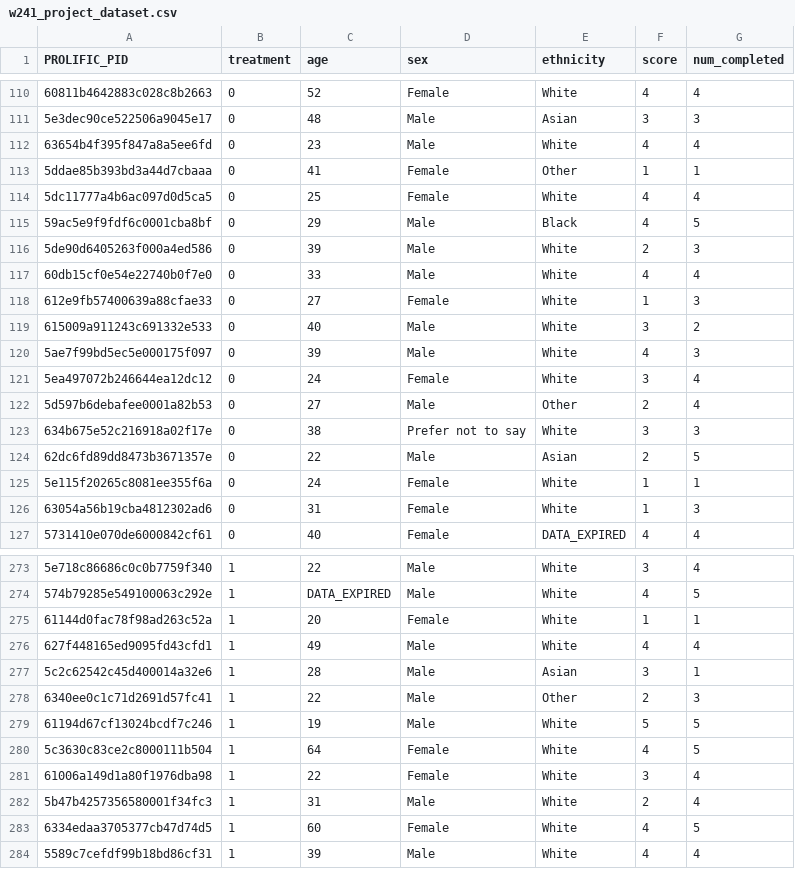
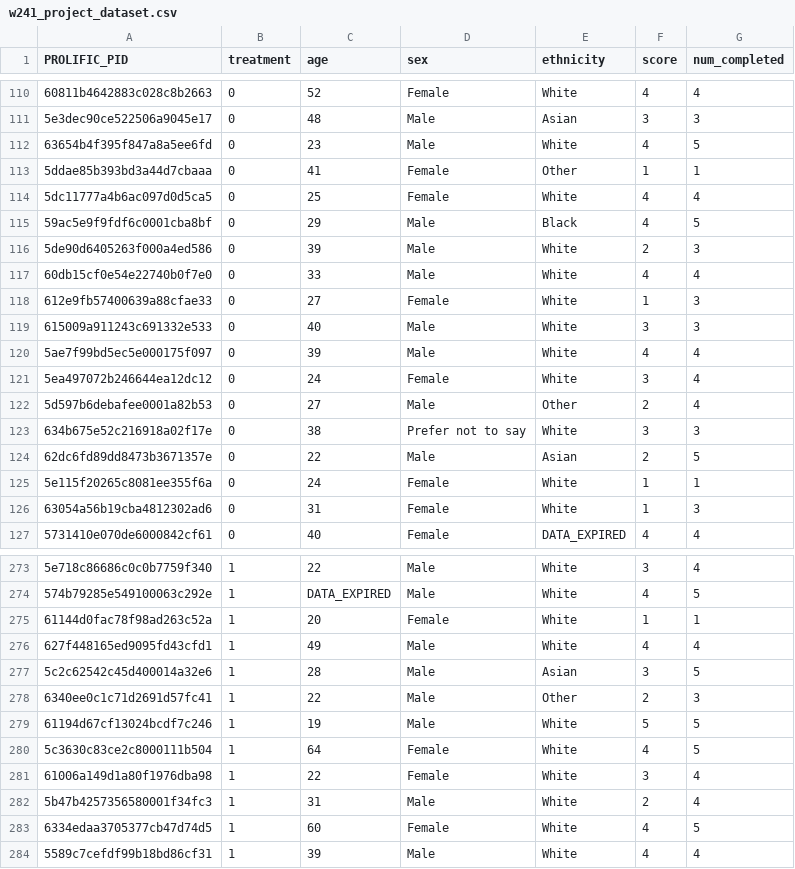
Before and after one commit to drkulkarni236/W241FinalProject_AltruisticBehavior, a CSV file: w241_project_dataset.csv, drawn as a sheet; only a part is shown, gaps mark what is left out.

```diff
--- a/w241_project_dataset.csv
+++ b/w241_project_dataset.csv
@@ -111,3 +111,3 @@ PROLIFIC_PID,treatment,age,sex,ethnicity,score,num_completed
 5e3dec90ce522506a9045e17,0,48,Male,Asian,3,3
-63654b4f395f847a8a5ee6fd,0,23,Male,White,4,4
+63654b4f395f847a8a5ee6fd,0,23,Male,White,4,5
 5ddae85b393bd3a44d7cbaaa,0,41,Female,Other,1,1
@@ -118,4 +118,4 @@ PROLIFIC_PID,treatment,age,sex,ethnicity,score,num_completed
 612e9fb57400639a88cfae33,0,27,Female,White,1,3
-615009a911243c691332e533,0,40,Male,White,3,2
-5ae7f99bd5ec5e000175f097,0,39,Male,White,4,3
+615009a911243c691332e533,0,40,Male,White,3,3
+5ae7f99bd5ec5e000175f097,0,39,Male,White,4,4
 5ea497072b246644ea12dc12,0,24,Female,White,3,4
@@ -276,3 +276,3 @@ PROLIFIC_PID,treatment,age,sex,ethnicity,score,num_completed
 627f448165ed9095fd43cfd1,1,49,Male,White,4,4
-5c2c62542c45d400014a32e6,1,28,Male,Asian,3,1
+5c2c62542c45d400014a32e6,1,28,Male,Asian,3,5
 6340ee0c1c71d2691d57fc41,1,22,Male,Other,2,3
```
Also changed, not shown: w241_updated_dataset.csv, 1 other file.
